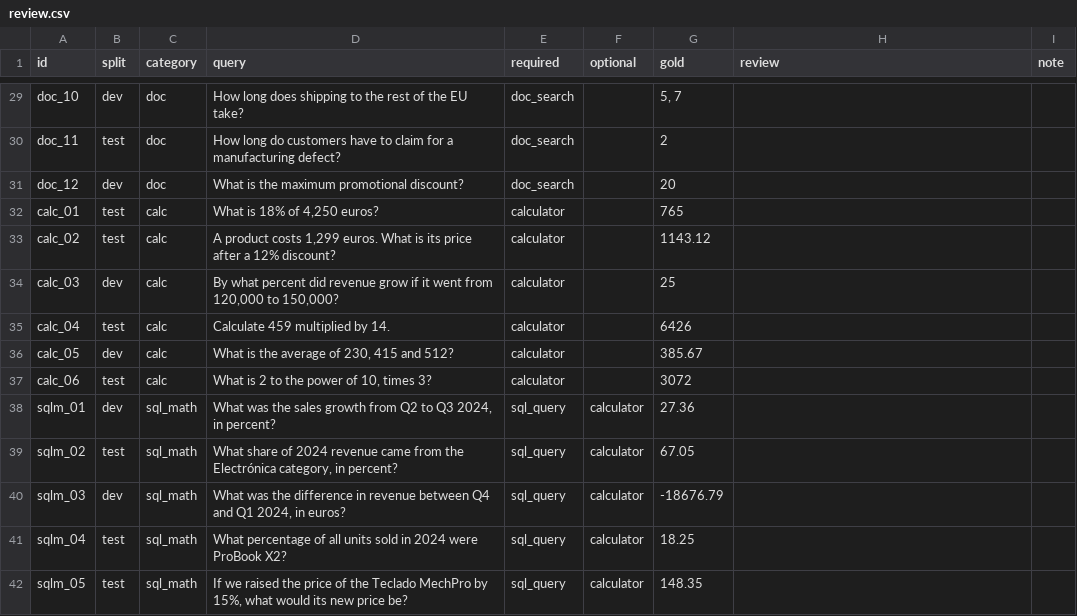
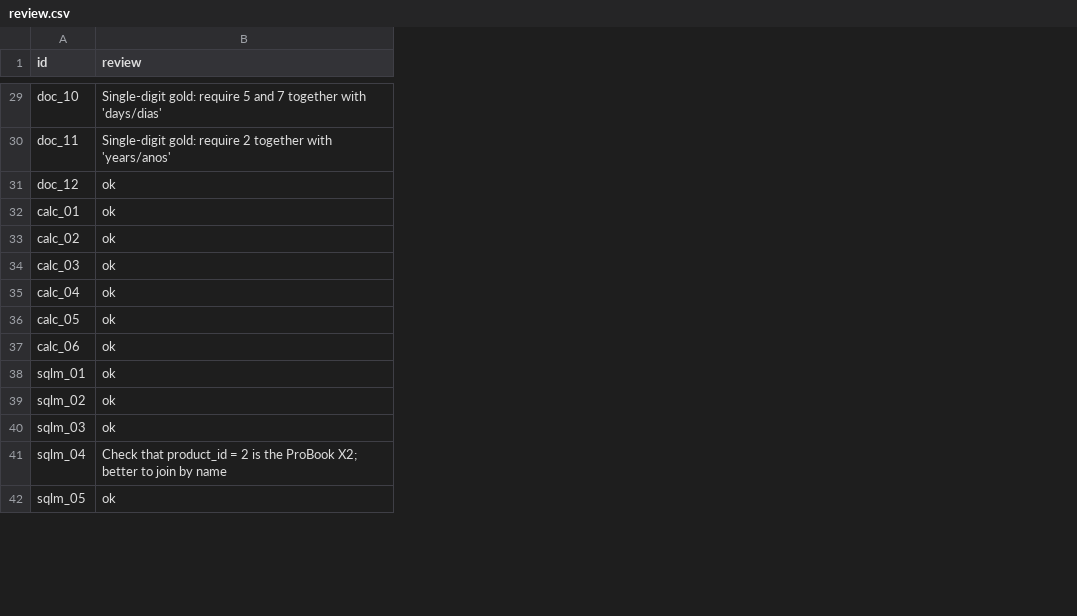
Before and after one commit to egtimer/agentic-sql-assistant, a CSV file: evals/tools/set/review.csv, drawn as a sheet; only a part is shown, gaps mark what is left out; removed rows and columns are numbered as before the commit, all else as after; the diff covers the shown part only; the diff names each change by its address in the sheet, - before the commit and + after, or states it on an @@ line.

Commit message:
review: gold set review
Added review statuses and comments for SQL, doc, calc, and sql_math queries.

```diff
--- a/evals/tools/set/review.csv
+++ b/evals/tools/set/review.csv
-column B (split), rows 29-42: dev | test | dev | test | test | dev | test | dev | test | dev | test | dev | test | test
-column C (category), rows 29-42: doc | doc | doc | calc | calc | calc | calc | calc | calc | sql_math | sql_math | sql_math | sql_math | sql_math
-column D (query), rows 29-42: How long does shipping to the rest of the EU take? | How long do customers have to claim for a manufacturing defect? | What is the maximum promotional discount? | What is 18% of 4,250 euros? | A product costs 1,299 euros. What is its price after a 12% discount? | By what percent did revenue grow if it went from 120,000 to 150,000? | Calculate 459 multiplied by 14. | What is the average of 230, 415 and 512? | What is 2 to the power of 10, times 3? | What was the sales growth from Q2 to Q3 2024, in percent? | What share of 2024 revenue came from the Electrónica category, in percent? | What was the difference in revenue between Q4 and Q1 2024, in euros? | What percentage of all units sold in 2024 were ProBook X2? | If we raised the price of the Teclado MechPro by 15%, what would its new price be?
-column E (required), rows 29-42: doc_search | doc_search | doc_search | calculator | calculator | calculator | calculator | calculator | calculator | sql_query | sql_query | sql_query | sql_query | sql_query
-column F (optional), rows 38-42: all calculator
-column G (gold), rows 29-42: 5, 7 | 2 | 20 | 765 | 1143.12 | 25 | 6426 | 385.67 | 3072 | 27.36 | 67.05 | -18676.79 | 18.25 | 148.35
-column I (note), empty
-B29 (review): (empty)
+B29 (review): Single-digit gold: require 5 and 7 together with 'days/dias'
-B30 (review): (empty)
+B30 (review): Single-digit gold: require 2 together with 'years/anos'
-B31:B40 (review): (empty)
+B31:B40 (review): ok
-B41 (review): (empty)
+B41 (review): Check that product_id = 2 is the ProBook X2; better to join by name
-B42 (review): (empty)
+B42 (review): ok
```
Also changed, not shown: 46 edited cells elsewhere in this file.
